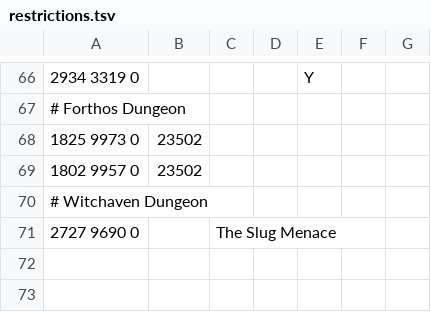
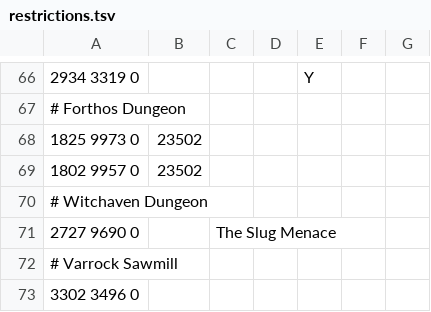
Before and after one commit to NewGenEng/Microbot, a TSV file: runelite-client/src/main/resources/net/runelite/client/plugins/microbot/shortestpath/restrictions.tsv, drawn as a sheet; only a part is shown, gaps mark what is left out.

Commit message:
fix: add restriction near varrock saw mill

```diff
--- a/runelite-client/src/main/resources/net/runelite/client/plugins/microbot/shortestpath/restrictions.tsv
+++ b/runelite-client/src/main/resources/net/runelite/client/plugins/microbot/shortestpath/restrictions.tsv
@@ -71 +71,3 @@
 2727 9690 0		The Slug Menace				
+# Varrock Sawmill						
+3302 3496 0						
```
